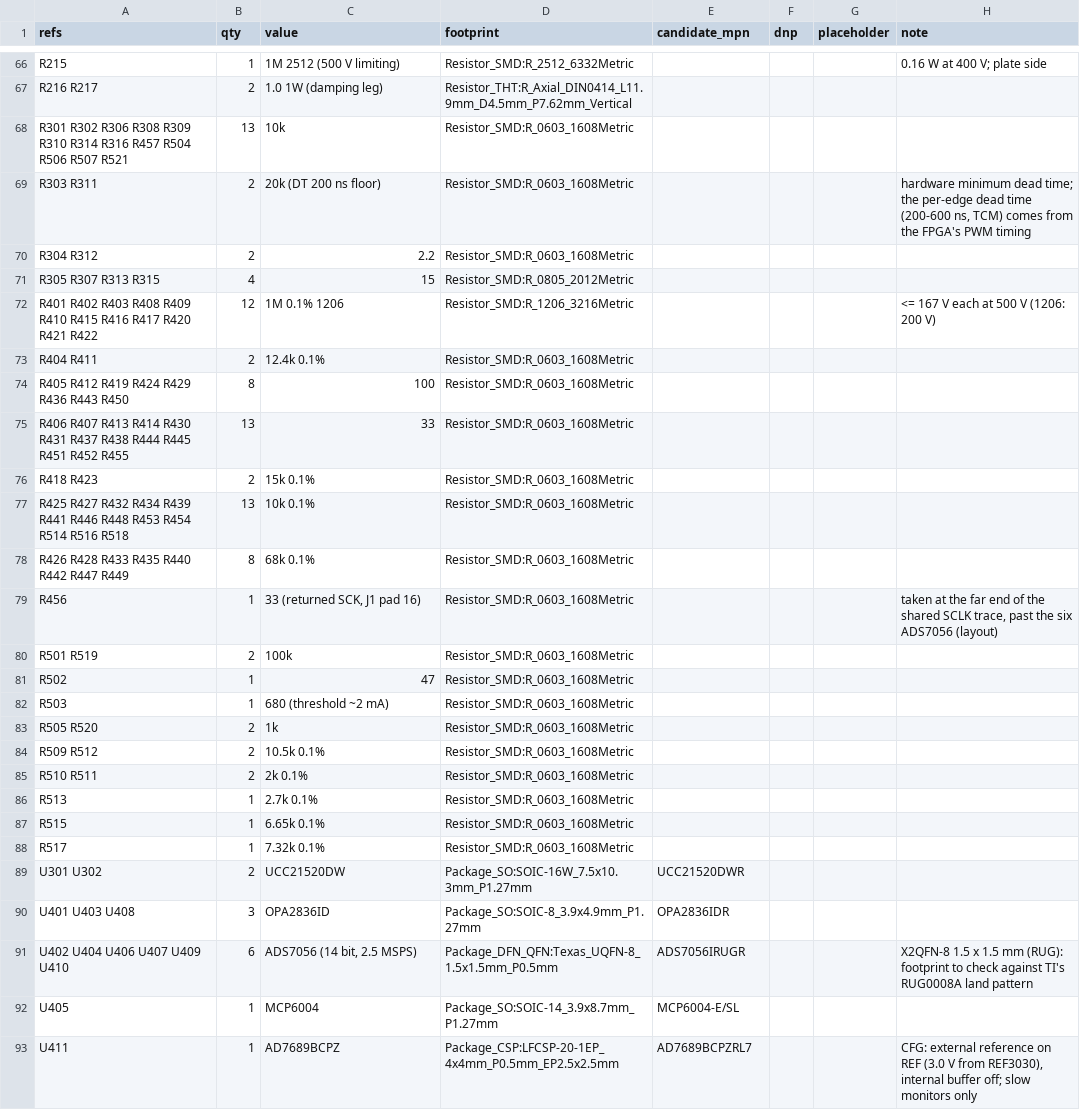
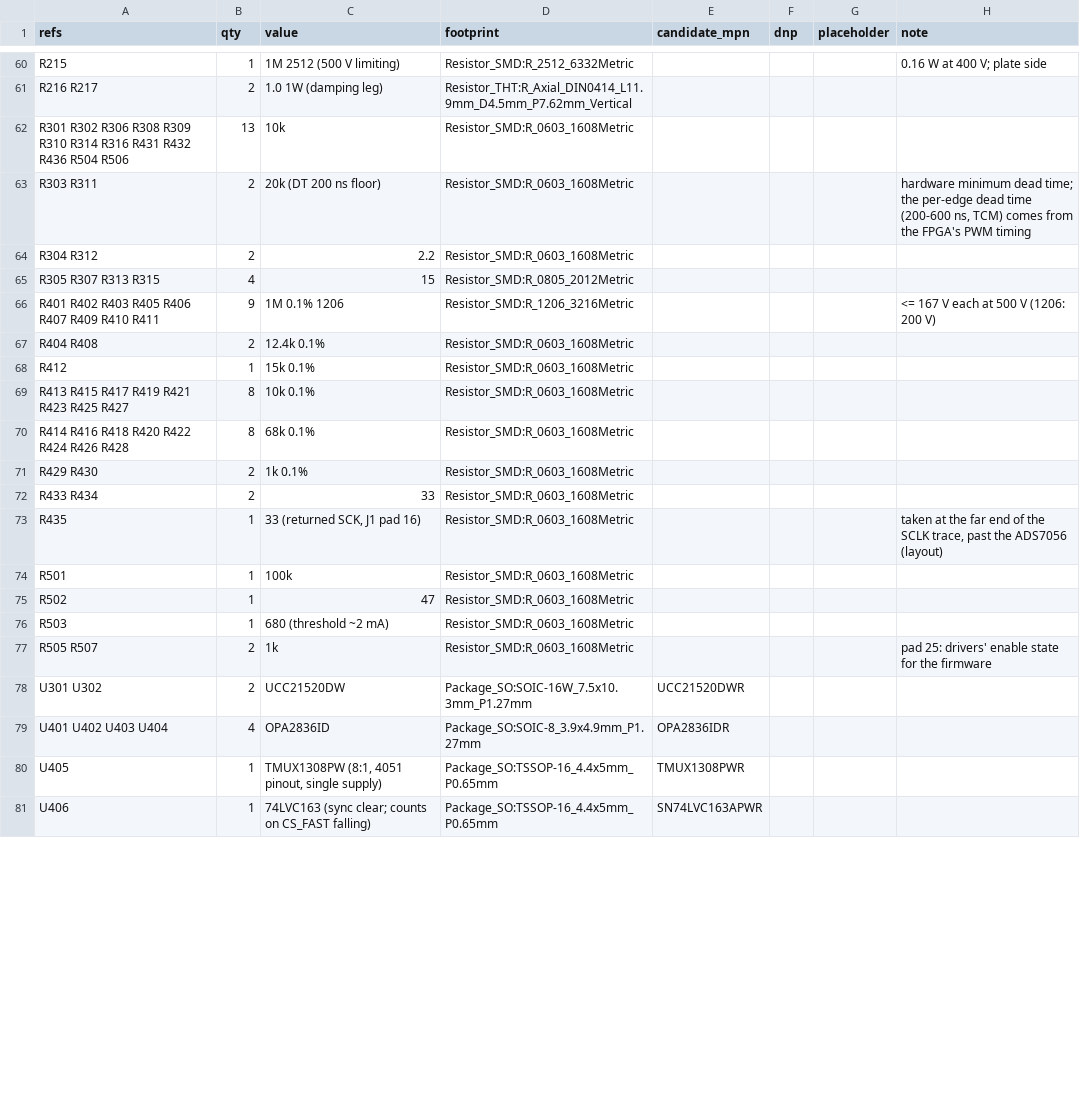
Before and after one commit to johonkanen/tube_hv_supplies_kicad, a CSV file: rev3/bom/bom.csv, drawn as a sheet; only a part is shown, gaps mark what is left out; the diff covers the shown part only.

```diff
--- a/rev3/bom/bom.csv
+++ b/rev3/bom/bom.csv
@@ -67,3 +61,3 @@ R215,1,1M 2512 (500 V limiting),Resistor_SMD:R_2512_6332Metric,,,,0.16 W at 400
 R216 R217,2,1.0 1W (damping leg),Resistor_THT:R_Axial_DIN0414_L11.9mm_D4.5mm_P7.62mm_Vertical,,,,
-R301 R302 R306 R308 R309 R310 R314 R316 R457 R504 R506 R507 R521,13,10k,Resistor_SMD:R_0603_1608Metric,,,,
+R301 R302 R306 R308 R309 R310 R314 R316 R431 R432 R436 R504 R506,13,10k,Resistor_SMD:R_0603_1608Metric,,,,
 R303 R311,2,20k (DT 200 ns floor),Resistor_SMD:R_0603_1608Metric,,,,"hardware minimum dead time; the per-edge dead time (200-600 ns, TCM) comes from the FPGA's PWM timing"
@@ -71,23 +65,17 @@ R304 R312,2,2.2,Resistor_SMD:R_0603_1608Metric,,,,
 R305 R307 R313 R315,4,15,Resistor_SMD:R_0805_2012Metric,,,,
-R401 R402 R403 R408 R409 R410 R415 R416 R417 R420 R421 R422,12,1M 0.1% 1206,Resistor_SMD:R_1206_3216Metric,,,,<= 167 V each at 500 V (1206: 200 V)
-R404 R411,2,12.4k 0.1%,Resistor_SMD:R_0603_1608Metric,,,,
-R405 R412 R419 R424 R429 R436 R443 R450,8,100,Resistor_SMD:R_0603_1608Metric,,,,
-R406 R407 R413 R414 R430 R431 R437 R438 R444 R445 R451 R452 R455,13,33,Resistor_SMD:R_0603_1608Metric,,,,
-R418 R423,2,15k 0.1%,Resistor_SMD:R_0603_1608Metric,,,,
-R425 R427 R432 R434 R439 R441 R446 R448 R453 R454 R514 R516 R518,13,10k 0.1%,Resistor_SMD:R_0603_1608Metric,,,,
-R426 R428 R433 R435 R440 R442 R447 R449,8,68k 0.1%,Resistor_SMD:R_0603_1608Metric,,,,
-R456,1,"33 (returned SCK, J1 pad 16)",Resistor_SMD:R_0603_1608Metric,,,,"taken at the far end of the shared SCLK trace, past the six ADS7056 (layout)"
-R501 R519,2,100k,Resistor_SMD:R_0603_1608Metric,,,,
+R401 R402 R403 R405 R406 R407 R409 R410 R411,9,1M 0.1% 1206,Resistor_SMD:R_1206_3216Metric,,,,<= 167 V each at 500 V (1206: 200 V)
+R404 R408,2,12.4k 0.1%,Resistor_SMD:R_0603_1608Metric,,,,
+R412,1,15k 0.1%,Resistor_SMD:R_0603_1608Metric,,,,
+R413 R415 R417 R419 R421 R423 R425 R427,8,10k 0.1%,Resistor_SMD:R_0603_1608Metric,,,,
+R414 R416 R418 R420 R422 R424 R426 R428,8,68k 0.1%,Resistor_SMD:R_0603_1608Metric,,,,
+R429 R430,2,1k 0.1%,Resistor_SMD:R_0603_1608Metric,,,,
+R433 R434,2,33,Resistor_SMD:R_0603_1608Metric,,,,
+R435,1,"33 (returned SCK, J1 pad 16)",Resistor_SMD:R_0603_1608Metric,,,,"taken at the far end of the SCLK trace, past the ADS7056 (layout)"
+R501,1,100k,Resistor_SMD:R_0603_1608Metric,,,,
 R502,1,47,Resistor_SMD:R_0603_1608Metric,,,,
 R503,1,680 (threshold ~2 mA),Resistor_SMD:R_0603_1608Metric,,,,
-R505 R520,2,1k,Resistor_SMD:R_0603_1608Metric,,,,
-R509 R512,2,10.5k 0.1%,Resistor_SMD:R_0603_1608Metric,,,,
-R510 R511,2,2k 0.1%,Resistor_SMD:R_0603_1608Metric,,,,
-R513,1,2.7k 0.1%,Resistor_SMD:R_0603_1608Metric,,,,
-R515,1,6.65k 0.1%,Resistor_SMD:R_0603_1608Metric,,,,
-R517,1,7.32k 0.1%,Resistor_SMD:R_0603_1608Metric,,,,
+R505 R507,2,1k,Resistor_SMD:R_0603_1608Metric,,,,pad 25: drivers' enable state for the firmware
 U301 U302,2,UCC21520DW,Package_SO:SOIC-16W_7.5x10.3mm_P1.27mm,UCC21520DWR,,,
-U401 U403 U408,3,OPA2836ID,Package_SO:SOIC-8_3.9x4.9mm_P1.27mm,OPA2836IDR,,,
-U402 U404 U406 U407 U409 U410,6,"ADS7056 (14 bit, 2.5 MSPS)",Package_DFN_QFN:Texas_UQFN-8_1.5x1.5mm_P0.5mm,ADS7056IRUGR,,,X2QFN-8 1.5 x 1.5 mm (RUG): footprint to check against TI's RUG0008A land pattern
-U405,1,MCP6004,Package_SO:SOIC-14_3.9x8.7mm_P1.27mm,MCP6004-E/SL,,,
-U411,1,AD7689BCPZ,Package_CSP:LFCSP-20-1EP_4x4mm_P0.5mm_EP2.5x2.5mm,AD7689BCPZRL7,,,"CFG: external reference on REF (3.0 V from REF3030), internal buffer off; slow monitors only"
+U401 U402 U403 U404,4,OPA2836ID,Package_SO:SOIC-8_3.9x4.9mm_P1.27mm,OPA2836IDR,,,
+U405,1,"TMUX1308PW (8:1, 4051 pinout, single supply)",Package_SO:TSSOP-16_4.4x5mm_P0.65mm,TMUX1308PWR,,,
+U406,1,74LVC163 (sync clear; counts on CS_FAST falling),Package_SO:TSSOP-16_4.4x5mm_P0.65mm,SN74LVC163APWR,,,
```
Also changed, not shown: 4 added rows, 14 removed rows and 16 edited cells elsewhere in this file, rev3/lib/footprint_map.csv, 11 other files.
